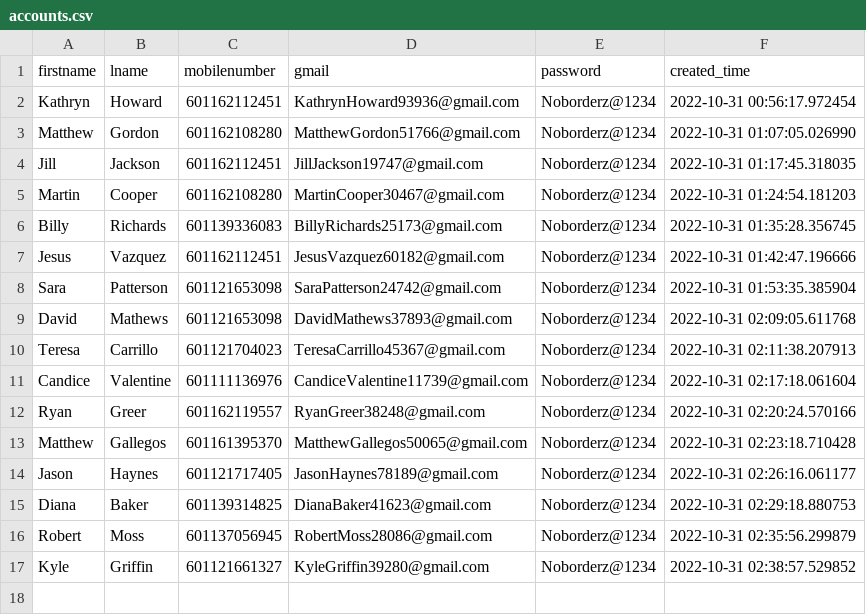
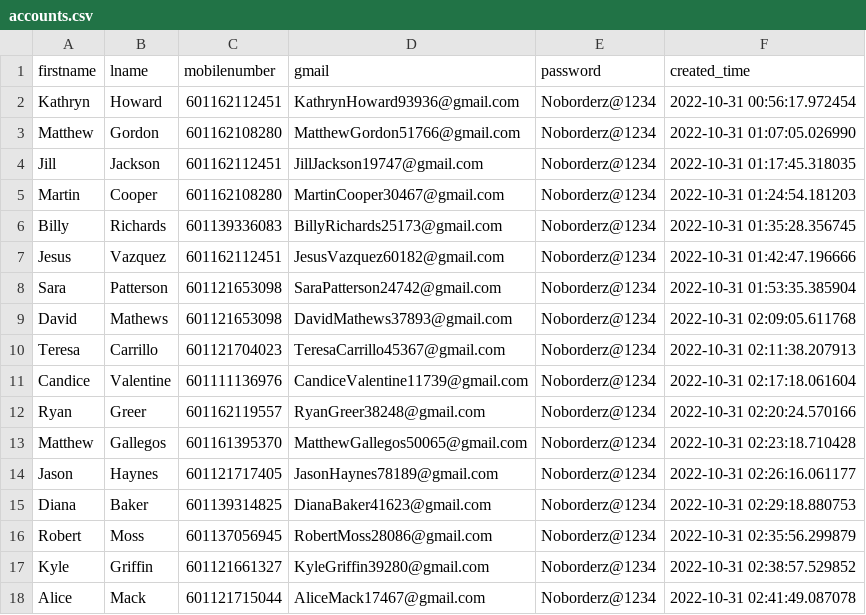
Before and after one commit to vipinkumar2/google_pyauto, a CSV file: accounts.csv, drawn as a sheet.

Commit message:
added new email at csv

```diff
--- a/accounts.csv
+++ b/accounts.csv
@@ -17 +17,2 @@ Robert,Moss,601137056945,RobertMoss28086@gmail.com,Noborderz@1234,2022-10-31 02:
 Kyle,Griffin,601121661327,KyleGriffin39280@gmail.com,Noborderz@1234,2022-10-31 02:38:57.529852
+Alice,Mack,601121715044,AliceMack17467@gmail.com,Noborderz@1234,2022-10-31 02:41:49.087078
```
